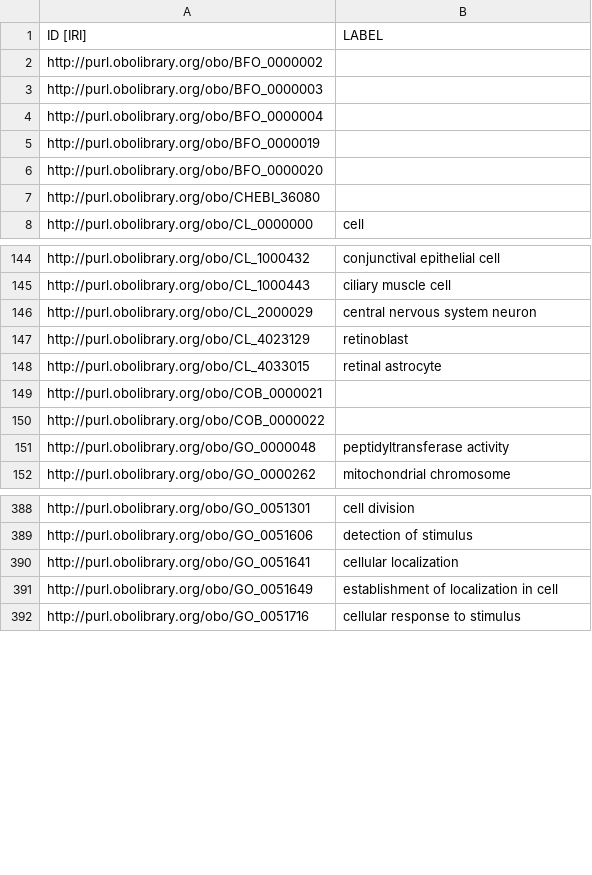
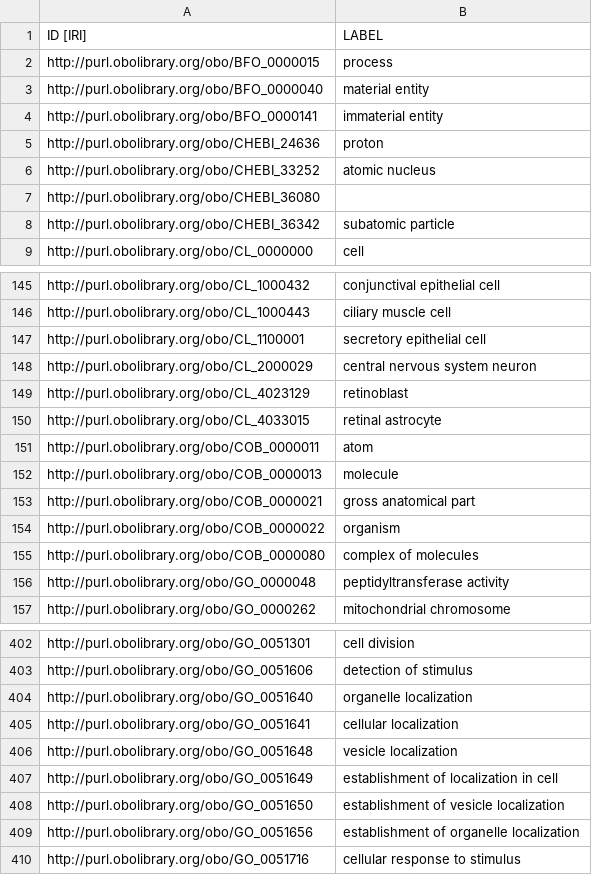
Before and after one commit to obophenotype/cell-ontology, a TSV file: src/ontology/subsets/eye_upper_slim.tsv, drawn as a sheet; only a part is shown, gaps mark what is left out; the diff covers the shown part only.

```diff
--- a/src/ontology/subsets/eye_upper_slim.tsv
+++ b/src/ontology/subsets/eye_upper_slim.tsv
@@ -1,8 +1,9 @@
 ID [IRI]	LABEL
-http://purl.obolibrary.org/obo/BFO_0000002	
-http://purl.obolibrary.org/obo/BFO_0000003	
-http://purl.obolibrary.org/obo/BFO_0000004	
-http://purl.obolibrary.org/obo/BFO_0000019	
-http://purl.obolibrary.org/obo/BFO_0000020	
+http://purl.obolibrary.org/obo/BFO_0000015	process
+http://purl.obolibrary.org/obo/BFO_0000040	material entity
+http://purl.obolibrary.org/obo/BFO_0000141	immaterial entity
+http://purl.obolibrary.org/obo/CHEBI_24636	proton
+http://purl.obolibrary.org/obo/CHEBI_33252	atomic nucleus
 http://purl.obolibrary.org/obo/CHEBI_36080	
+http://purl.obolibrary.org/obo/CHEBI_36342	subatomic particle
 http://purl.obolibrary.org/obo/CL_0000000	cell
@@ -145,2 +146,3 @@ http://purl.obolibrary.org/obo/CL_1000432	conjunctival epithelial cell
 http://purl.obolibrary.org/obo/CL_1000443	ciliary muscle cell
+http://purl.obolibrary.org/obo/CL_1100001	secretory epithelial cell
 http://purl.obolibrary.org/obo/CL_2000029	central nervous system neuron
@@ -148,4 +150,7 @@ http://purl.obolibrary.org/obo/CL_4023129	retinoblast
 http://purl.obolibrary.org/obo/CL_4033015	retinal astrocyte
-http://purl.obolibrary.org/obo/COB_0000021	
-http://purl.obolibrary.org/obo/COB_0000022	
+http://purl.obolibrary.org/obo/COB_0000011	atom
+http://purl.obolibrary.org/obo/COB_0000013	molecule
+http://purl.obolibrary.org/obo/COB_0000021	gross anatomical part
+http://purl.obolibrary.org/obo/COB_0000022	organism
+http://purl.obolibrary.org/obo/COB_0000080	complex of molecules
 http://purl.obolibrary.org/obo/GO_0000048	peptidyltransferase activity
@@ -389,4 +403,8 @@ http://purl.obolibrary.org/obo/GO_0051301	cell division
 http://purl.obolibrary.org/obo/GO_0051606	detection of stimulus
+http://purl.obolibrary.org/obo/GO_0051640	organelle localization
 http://purl.obolibrary.org/obo/GO_0051641	cellular localization
+http://purl.obolibrary.org/obo/GO_0051648	vesicle localization
 http://purl.obolibrary.org/obo/GO_0051649	establishment of localization in cell
+http://purl.obolibrary.org/obo/GO_0051650	establishment of vesicle localization
+http://purl.obolibrary.org/obo/GO_0051656	establishment of organelle localization
 http://purl.obolibrary.org/obo/GO_0051716	cellular response to stimulus
```
Also changed, not shown: 18 added rows, 4 removed rows and 4 edited cells elsewhere in this file, src/ontology/reports/cl-edit.owl-obo-report.tsv, subsets/eye_upper_slim.tsv, 35 other files.
